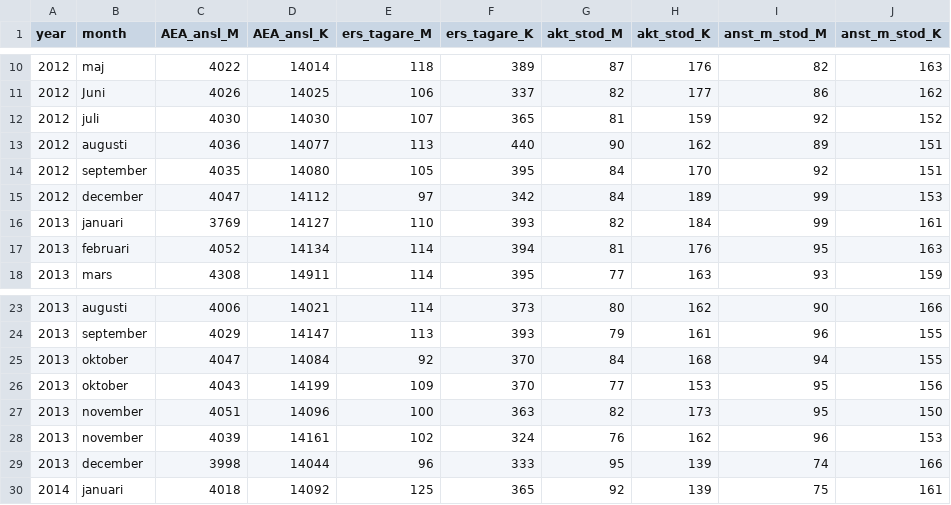
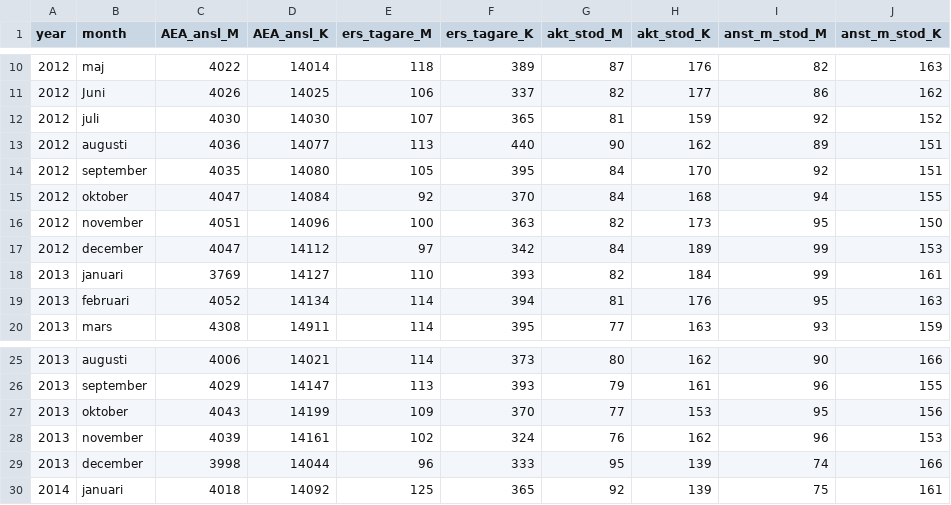
Before and after one commit to MansMeg/DIK_analys, a CSV file: Data/ers_by_sex.csv, drawn as a sheet; only a part is shown, gaps mark what is left out.

Commit message:
Update ers_by_sex.csv
Korrigerat fel årtal på okt+nov 2012, tidigare 2013

```diff
--- a/Data/ers_by_sex.csv
+++ b/Data/ers_by_sex.csv
@@ -14,2 +14,4 @@
 2012,"september",4035,14080,105,395,84,170,92,151
+2012,"oktober",4047,14084,92,370,84,168,94,155
+2012,"november",4051,14096,100,363,82,173,95,150
 2012,"december",4047,14112,97,342,84,189,99,153
@@ -24,5 +26,3 @@
 2013,"september",4029,14147,113,393,79,161,96,155
-2013,"oktober",4047,14084,92,370,84,168,94,155
 2013,"oktober",4043,14199,109,370,77,153,95,156
-2013,"november",4051,14096,100,363,82,173,95,150
 2013,"november",4039,14161,102,324,76,162,96,153
```
